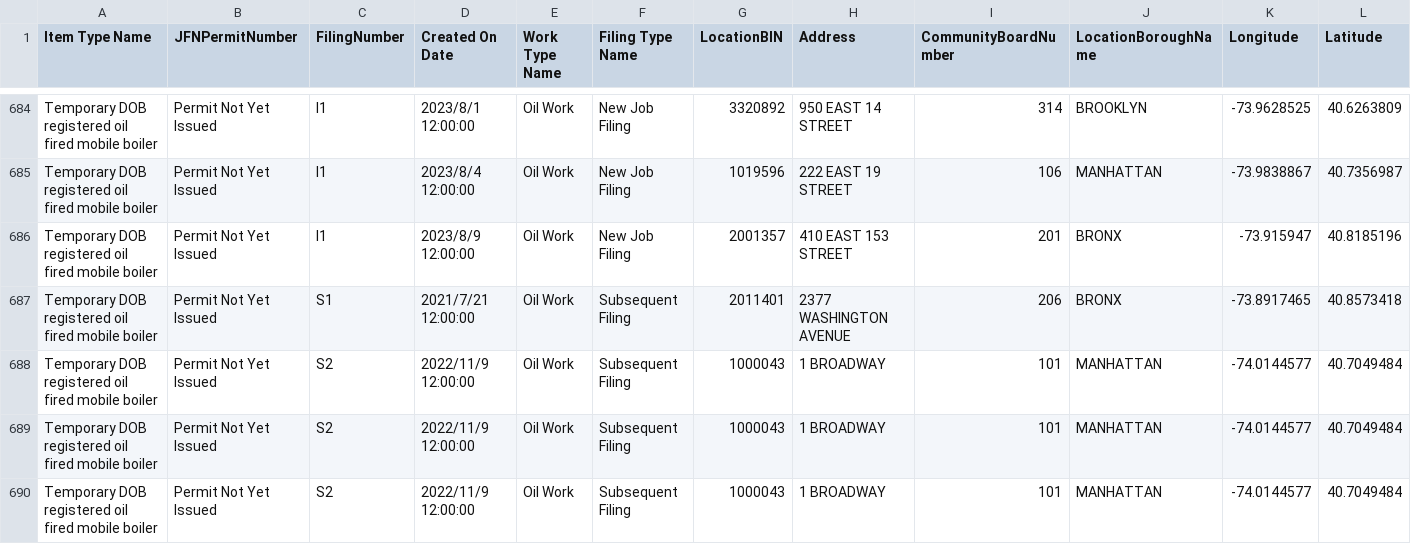
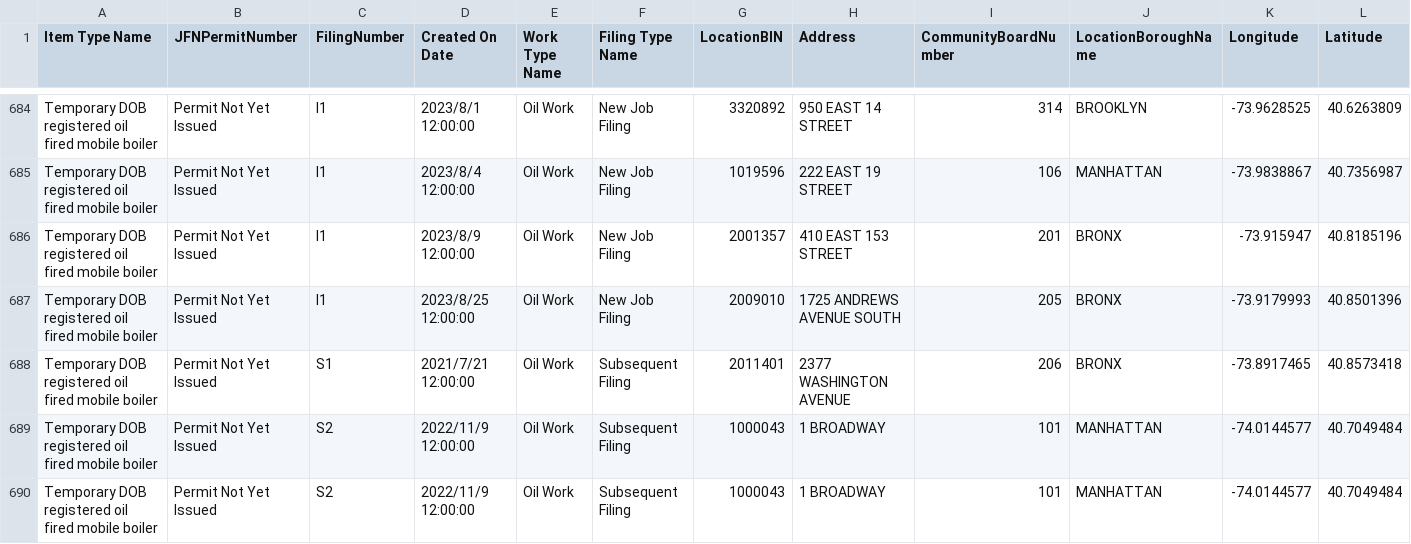
Before and after one commit to NYCDOB/Mobile_Boilers, a CSV file: data/laaMobileBoiler.csv, drawn as a sheet; only a part is shown, gaps mark what is left out; the shorter side is filled out with more unchanged rows; rows hold the shown columns only; the diff names each change by its address in the sheet, - before the commit and + after, or states it on an @@ line.

```diff
--- a/data/laaMobileBoiler.csv
+++ b/data/laaMobileBoiler.csv
+row 687: Temporary DOB registered oil fired mobile boiler | Permit Not Yet Issued | I1 | 2023/8/25 12:00:00 | Oil Work | New Job Filing | 2009010 | 1725 ANDREWS AVENUE SOUTH | 205 | BRONX | -73.9179993 | 40.8501396
```
Also changed, not shown: 1 other file.
